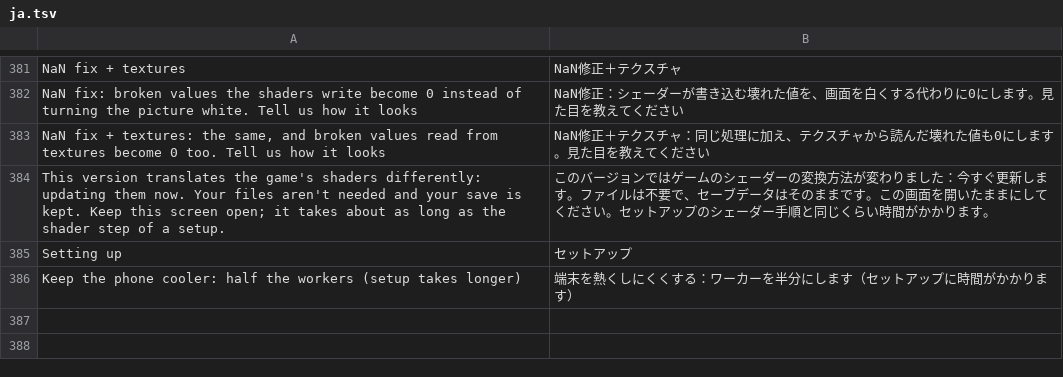
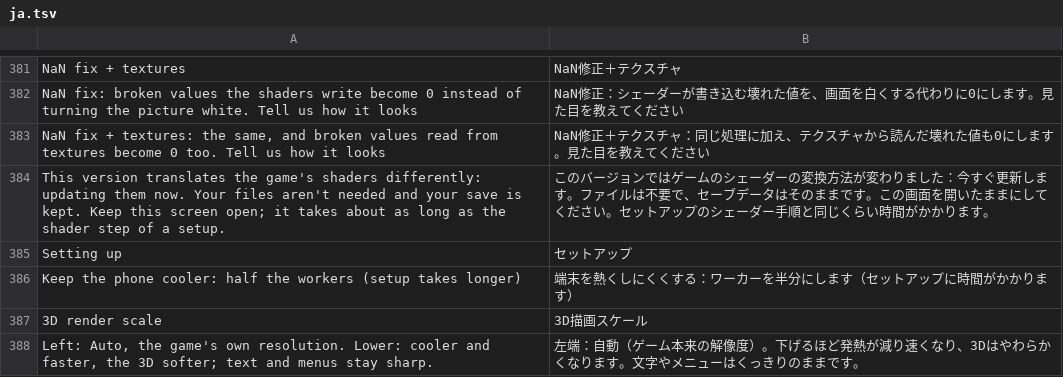
Before and after one commit to drglitchyphd/Galar-Native-Android, a TSV file: dm/android/app/assets/lang/ja.tsv, drawn as a sheet; only a part is shown, gaps mark what is left out.

Commit message:
Legends: Arceus 3D render scale: a slider (Auto, 50-100 %), live
The game keeps its 3D buffer's scale in two registry properties, 3DBufferWidthScale / HeightScale, set by its own resolution controller (main+0xcc3600: levels 1.0 x 1.0, 0.9 x 0.85, 0.85 x 0.8, 0.8 x 0.7) and by reset and restore paths. Four places read them back, eight reads: the resize when they change (main+0x29b2468, compared with copies at +0x520/+0x524), the 3D buffer's size (+0x29fb28c), the upscale factors (+0x29bc3b0) and a second size (+0x2b9f894). Every read's result is now multiplied by the slider's value, so all four agree whatever path set it: the load after each read (sp / x29 relative) becomes BL to a 3-word stub in the zero gap (+0x38c8680, after crash #3's code) that points x16 at the read's result slot, does the replaced load and goes to one shared routine (s0 = [x16] x value, d0/d1 kept). The value is one word there; the menu rewrites it while playing (dm_arc_scale_set) and the first reader sees a change and resizes. Every word is checked first. Graphics -> 3D render scale slider for Arceus (Auto, then 50 to 100 % in 5 % steps, DM_RES_CAP); texts in es/pt/fr/ja. Not run on a phone.

```diff
--- a/dm/android/app/assets/lang/ja.tsv
+++ b/dm/android/app/assets/lang/ja.tsv
@@ -386 +386,3 @@ Setting up	セットアップ
 Keep the phone cooler: half the workers (setup takes longer)	端末を熱くしにくくする：ワーカーを半分にします（セットアップに時間がかかります）
+3D render scale	3D描画スケール
+Left: Auto, the game's own resolution. Lower: cooler and faster, the 3D softer; text and menus stay sharp.	左端：自動（ゲーム本来の解像度）。下げるほど発熱が減り速くなり、3Dはやわらかくなります。文字やメニューはくっきりのままです。
```
Also changed, not shown: dm/android/app/assets/lang/es.tsv, dm/android/app/assets/lang/fr.tsv, 4 other files.
